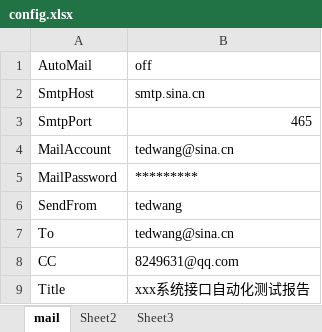
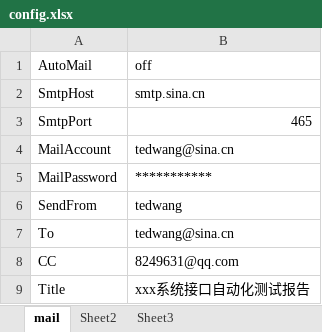
Before and after one commit to zghnwsq/InterfaceTest, an Excel workbook: mail/config.xlsx, sheet mail, drawn as a sheet; values as stored, in another font and other column widths than the file's, no borders; the diff names each change by its address in the sheet, - before the commit and + after, or states it on an @@ line.

```diff
--- a/mail/config.xlsx (sheet mail)
+++ b/mail/config.xlsx (sheet mail)
-B5 (off): *********
+B5 (off): ***********
```
Also changed, not shown: testCase/Run.xlsx, 1 other file.
